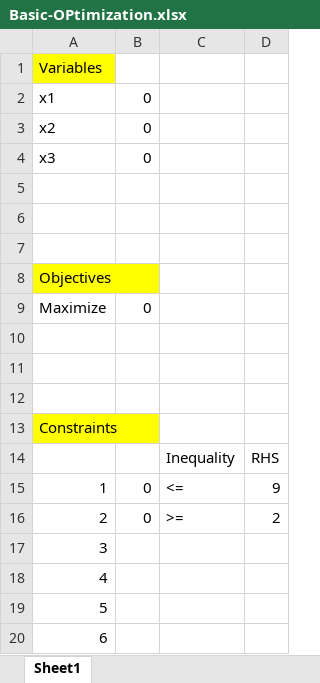
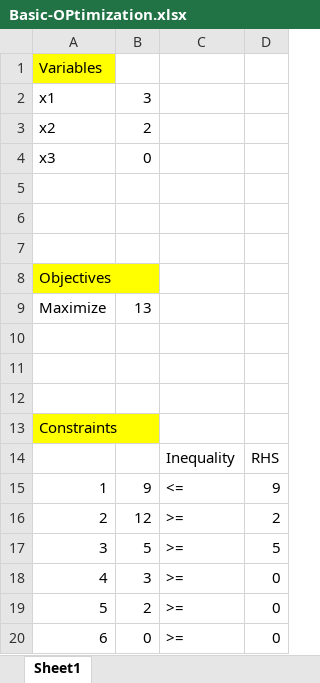
Before and after one commit to wendycahya/Yaskawa-Communication, an Excel workbook: IntegratedSystem/Excel Optimization/Basic-OPtimization.xlsx, sheet Sheet1, drawn as a sheet; values as stored, in another font and other column widths than the file's, no borders; removed rows and columns are numbered as before the commit, all else as after; the diff names each change by its address in the sheet, - before the commit and + after, or states it on an @@ line.

Commit message:
update

```diff
--- a/IntegratedSystem/Excel Optimization/Basic-OPtimization.xlsx (sheet Sheet1)
+++ b/IntegratedSystem/Excel Optimization/Basic-OPtimization.xlsx (sheet Sheet1)
-B2: 0
+B2: 3
-B3: 0
+B3: 2
-B9: 0
+B9: 13
-B15: 0
+B15: 9
-B16: 0
+B16: 12
-row 17: 3
-row 18: 4
-row 19: 5
-row 20: 6
+row 17: 3 | 5 | >= | 5
+row 18: 4 | 3 | >= | 0
+row 19: 5 | 2 | >= | 0
+row 20: 6 | 0 | >= | 0
```
